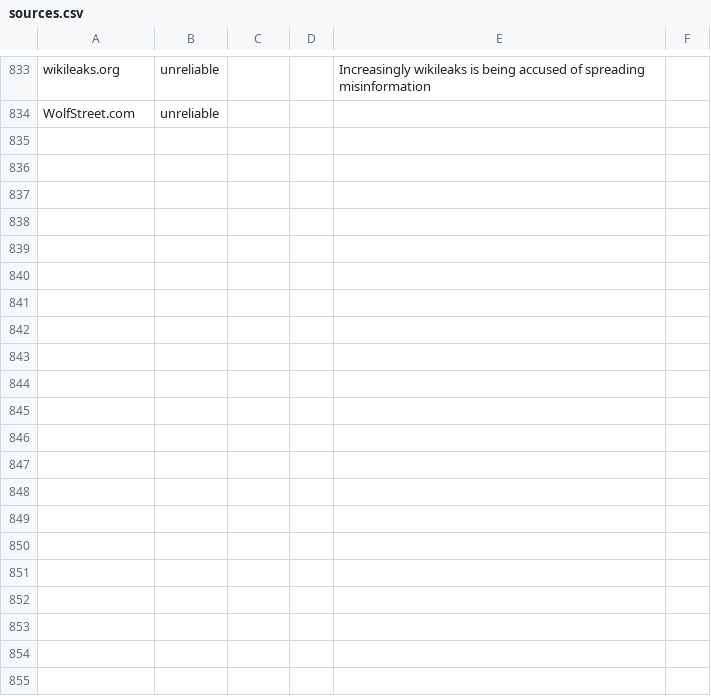
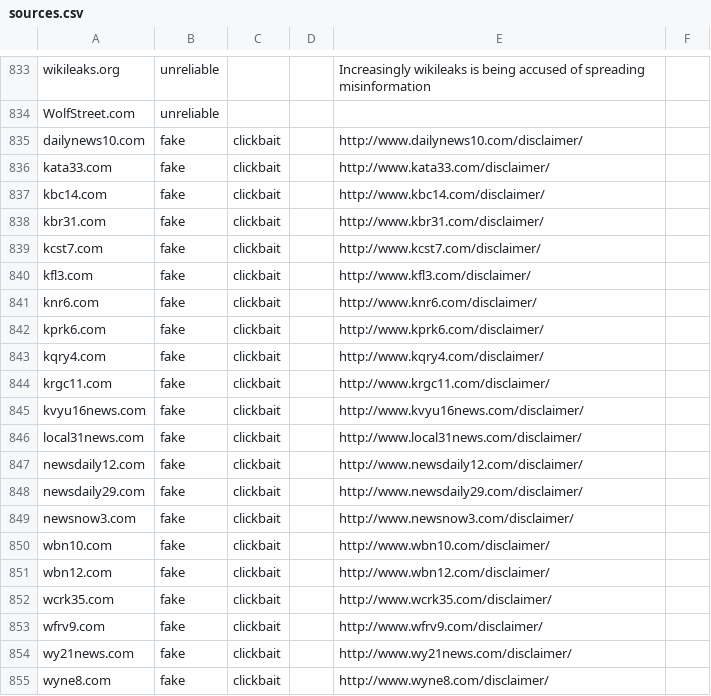
Before and after one commit to OpenSourcesGroup/opensources, a CSV file: sources/sources.csv, drawn as a sheet; only a part is shown, gaps mark what is left out; the diff names each change by its address in the sheet, - before the commit and + after, or states it on an @@ line.

Commit message:
Add a syndicate of "satire and fantasy articles"
Seeing an article on one of these sites, I recursively searched for popular articles and found a clone army of what seems to be the same site with minor localizations. "Why Jennifer Anniston is moving to X" and "Jim Carrey visits Y" articles with largely repeated - and totally unconfirmed - bodies of text.   All were found via Google search and manually confirmed to be the "same" site.  List piped through "sort -u"

```diff
--- a/sources/sources.csv
+++ b/sources/sources.csv
+row 835: dailynews10.com | fake | clickbait |  | http://www.dailynews10.com/disclaimer/
+row 836: kata33.com | fake | clickbait |  | http://www.kata33.com/disclaimer/
+row 837: kbc14.com | fake | clickbait |  | http://www.kbc14.com/disclaimer/
+row 838: kbr31.com | fake | clickbait |  | http://www.kbr31.com/disclaimer/
+row 839: kcst7.com | fake | clickbait |  | http://www.kcst7.com/disclaimer/
+row 840: kfl3.com | fake | clickbait |  | http://www.kfl3.com/disclaimer/
+row 841: knr6.com | fake | clickbait |  | http://www.knr6.com/disclaimer/
+row 842: kprk6.com | fake | clickbait |  | http://www.kprk6.com/disclaimer/
+row 843: kqry4.com | fake | clickbait |  | http://www.kqry4.com/disclaimer/
+row 844: krgc11.com | fake | clickbait |  | http://www.krgc11.com/disclaimer/
+row 845: kvyu16news.com | fake | clickbait |  | http://www.kvyu16news.com/disclaimer/
+row 846: local31news.com | fake | clickbait |  | http://www.local31news.com/disclaimer/
+row 847: newsdaily12.com | fake | clickbait |  | http://www.newsdaily12.com/disclaimer/
+row 848: newsdaily29.com | fake | clickbait |  | http://www.newsdaily29.com/disclaimer/
+row 849: newsnow3.com | fake | clickbait |  | http://www.newsnow3.com/disclaimer/
+row 850: wbn10.com | fake | clickbait |  | http://www.wbn10.com/disclaimer/
+row 851: wbn12.com | fake | clickbait |  | http://www.wbn12.com/disclaimer/
+row 852: wcrk35.com | fake | clickbait |  | http://www.wcrk35.com/disclaimer/
+row 853: wfrv9.com | fake | clickbait |  | http://www.wfrv9.com/disclaimer/
+row 854: wy21news.com | fake | clickbait |  | http://www.wy21news.com/disclaimer/
+row 855: wyne8.com | fake | clickbait |  | http://www.wyne8.com/disclaimer/
```
